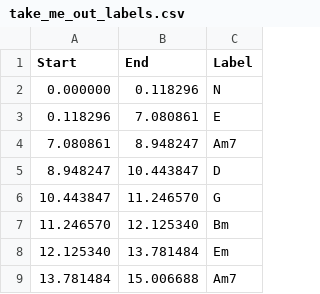
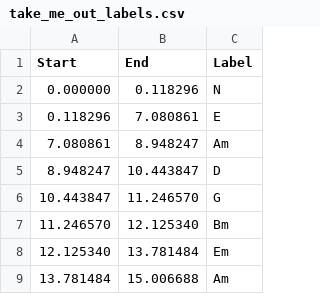
Before and after one commit to RodrigoPita/TCC, a CSV file: Data/Labels/take_me_out_labels.csv (was Data/take_me_out_labels.csv), drawn as a sheet.

```diff
--- a/Data/take_me_out_labels.csv
+++ b/Data/Labels/take_me_out_labels.csv
@@ -3,3 +3,3 @@
 0.118296;7.080861;"E"
-7.080861;8.948247;"Am7"
+7.080861;8.948247;"Am"
 8.948247;10.443847;"D"
@@ -8,2 +8,2 @@
 12.125340;13.781484;"Em"
-13.781484;15.006688;"Am7"
+13.781484;15.006688;"Am"
```
Also changed, not shown: 34 other files.
